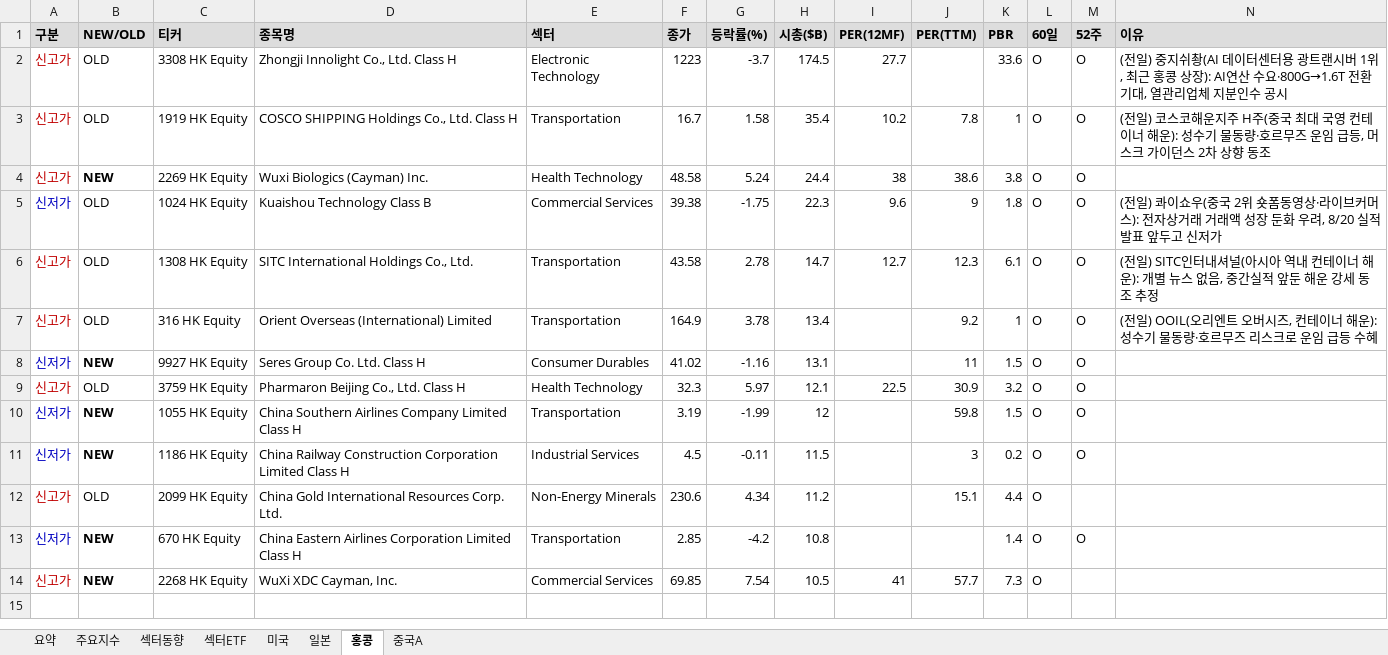
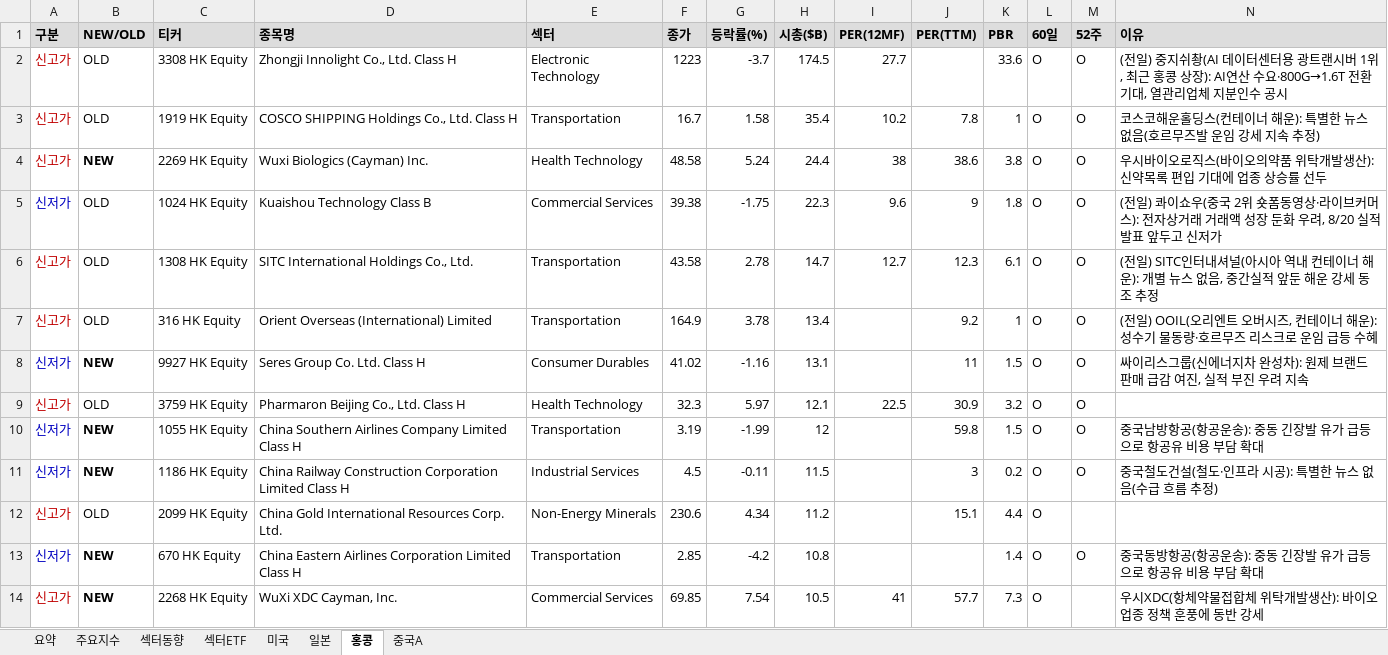
Before and after one commit to cm1n/highlowscreen, an Excel workbook: 신고신저가_20260819.xlsx, sheet 홍콩, drawn as a sheet; values as stored, in another font and other column widths than the file's, no borders; the diff names each change by its address in the sheet, - before the commit and + after, or states it on an @@ line.

```diff
--- a/신고신저가_20260819.xlsx (sheet 홍콩)
+++ b/신고신저가_20260819.xlsx (sheet 홍콩)
-N3 (이유): (전일) 코스코해운지주 H주(중국 최대 국영 컨테이너 해운): 성수기 물동량·호르무즈 운임 급등, 머스크 가이던스 2차 상향 동조
+N3 (이유): 코스코해운홀딩스(컨테이너 해운): 특별한 뉴스 없음(호르무즈발 운임 강세 지속 추정)
-N4 (이유): (empty)
+N4 (이유): 우시바이오로직스(바이오의약품 위탁개발생산): 신약목록 편입 기대에 업종 상승률 선두
-N8 (이유): (empty)
+N8 (이유): 싸이리스그룹(신에너지차 완성차): 원제 브랜드 판매 급감 여진, 실적 부진 우려 지속
-N10 (이유): (empty)
+N10 (이유): 중국남방항공(항공운송): 중동 긴장발 유가 급등으로 항공유 비용 부담 확대
-N11 (이유): (empty)
+N11 (이유): 중국철도건설(철도·인프라 시공): 특별한 뉴스 없음(수급 흐름 추정)
-N13 (이유): (empty)
+N13 (이유): 중국동방항공(항공운송): 중동 긴장발 유가 급등으로 항공유 비용 부담 확대
-N14 (이유): (empty)
+N14 (이유): 우시XDC(항체약물접합체 위탁개발생산): 바이오 업종 정책 훈풍에 동반 강세
```
Also changed, not shown: sheet 미국, sheet 요약, sheet 일본, sheet 중국A, sheet 섹터ETF, 1 other file.
